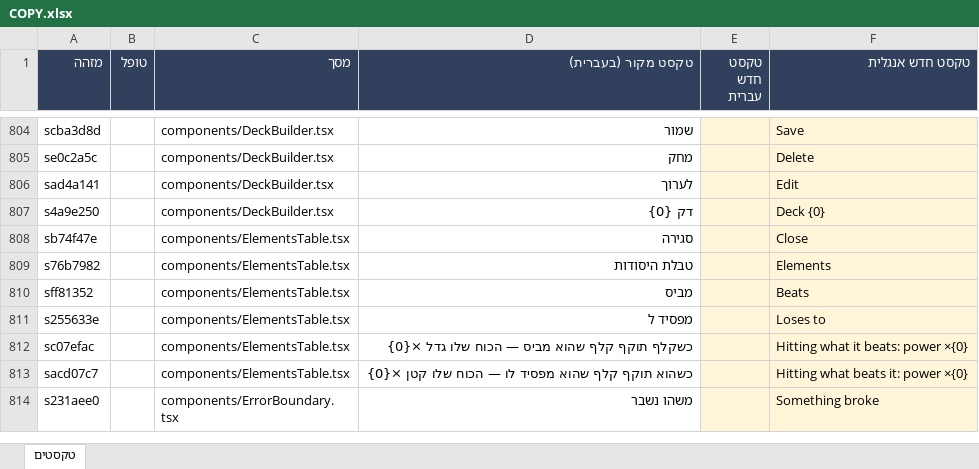
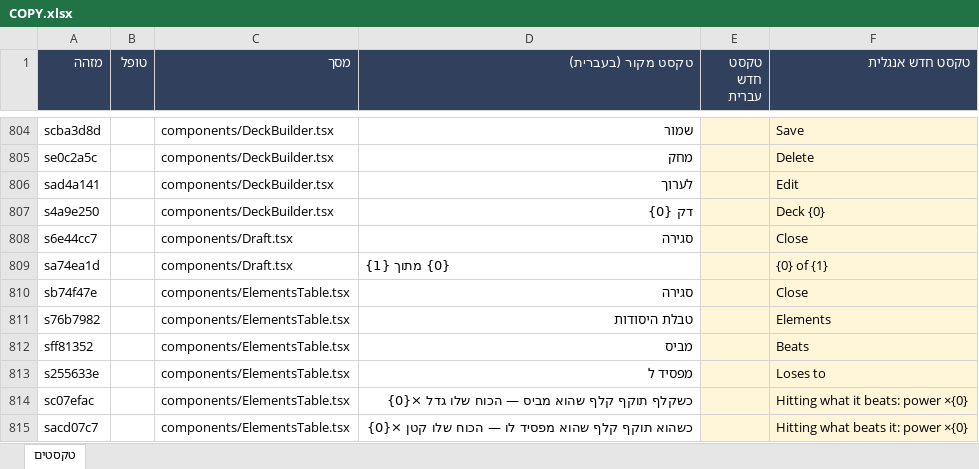
Before and after one commit to UncleOr/amanda, an Excel workbook: docs/COPY.xlsx, sheet טקסטים, drawn as a sheet; only a part is shown, gaps mark what is left out; the shorter side is filled out with more unchanged rows; values as stored, in another font and other column widths than the file's, no borders; the diff names each change by its address in the sheet, - before the commit and + after, or states it on an @@ line.

```diff
--- a/docs/COPY.xlsx (sheet טקסטים)
+++ b/docs/COPY.xlsx (sheet טקסטים)
+row 808: s6e44cc7 |  | components/Draft.tsx | סגירה |  | Close
+row 809: sa74ea1d |  | components/Draft.tsx | {0} מתוך {1} |  | {0} of {1}
```
Also changed, not shown: 14 other files.
